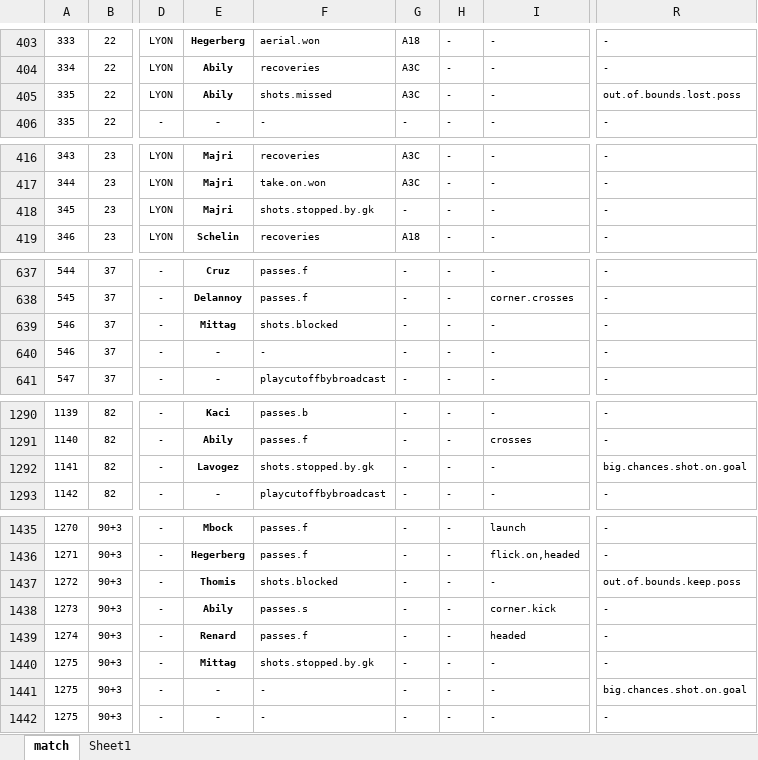
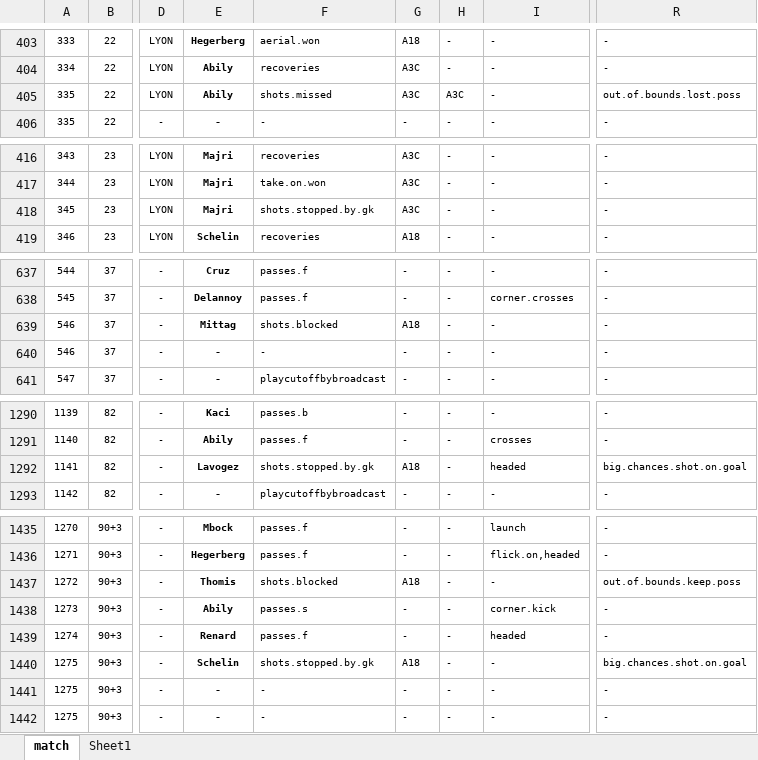
Before and after one commit to alfredomartinezjr/wosostats, an Excel workbook: source/excel/feminine-d1-2015-2016/2015-2016-feminine-d1-psg-lyon-020516.xlsx, sheet match, drawn as a sheet; only a part is shown, gaps mark what is left out; values as stored, in another font and other column widths than the file's, no borders; conditional formats not drawn; the diff covers the shown part only; the diff names each change by its address in the sheet, - before the commit and + after, or states it on an @@ line.

Commit message:
Added location to all shots

```diff
--- a/source/excel/feminine-d1-2015-2016/2015-2016-feminine-d1-psg-lyon-020516.xlsx (sheet match)
+++ b/source/excel/feminine-d1-2015-2016/2015-2016-feminine-d1-psg-lyon-020516.xlsx (sheet match)
-H405: -
+H405: A3C
-G418: -
+G418: A3C
-G639: -
+G639: A18
-G1292: -
+G1292: A18
-I1292: -
+I1292: headed
-G1437: -
+G1437: A18
-E1440: Mittag
+E1440: Schelin
-G1440: -
+G1440: A18
-R1440: -
+R1440: big.chances.shot.on.goal
-R1441: big.chances.shot.on.goal
+R1441: -
```
Also changed, not shown: 6 edited cells elsewhere in this sheet.
